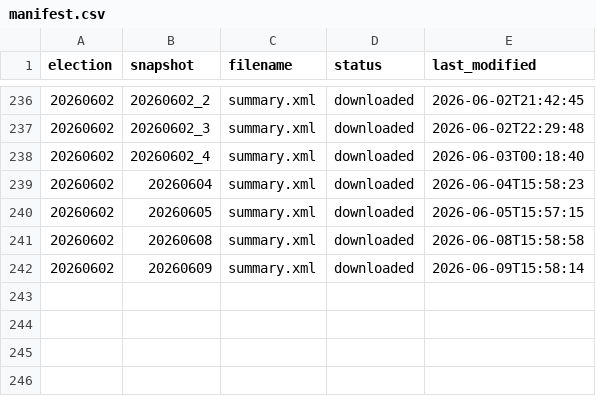
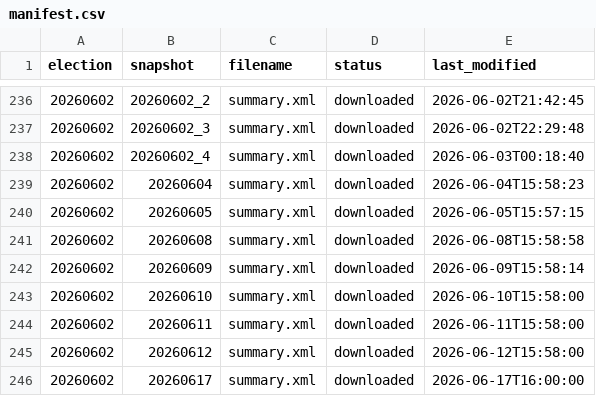
Before and after one commit to Grow-SF/sf-election-historical-counts, a CSV file: data/manifest.csv, drawn as a sheet; only a part is shown, gaps mark what is left out; the diff names each change by its address in the sheet, - before the commit and + after, or states it on an @@ line.

```diff
--- a/data/manifest.csv
+++ b/data/manifest.csv
+row 243: 20260602 | 20260610 | summary.xml | downloaded | 2026-06-10T15:58:00
+row 244: 20260602 | 20260611 | summary.xml | downloaded | 2026-06-11T15:58:00
+row 245: 20260602 | 20260612 | summary.xml | downloaded | 2026-06-12T15:58:00
+row 246: 20260602 | 20260617 | summary.xml | downloaded | 2026-06-17T16:00:00
```
Also changed, not shown: data/sf_count_timeline.csv, 2 other files.
